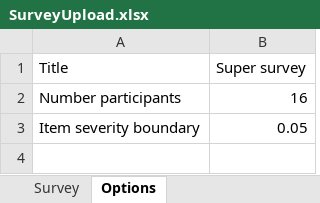
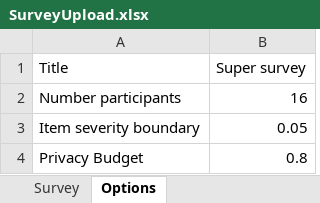
Before and after one commit to SATOCA/SATOCA, an Excel workbook: docs/SurveyUpload.xlsx, sheet Options, drawn as a sheet; values as stored, in another font and other column widths than the file's, no borders; the diff names each change by its address in the sheet, - before the commit and + after, or states it on an @@ line.

Commit message:
add privacy budget to survey

```diff
--- a/docs/SurveyUpload.xlsx (sheet Options)
+++ b/docs/SurveyUpload.xlsx (sheet Options)
+row 4: Privacy Budget | 0.8
```
Also changed, not shown: 3 other files.
